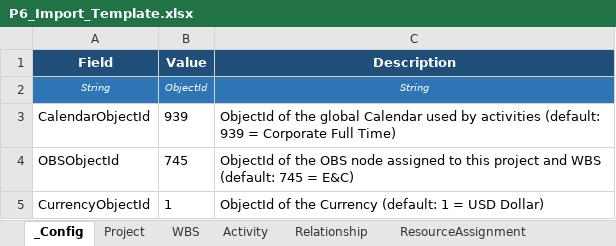
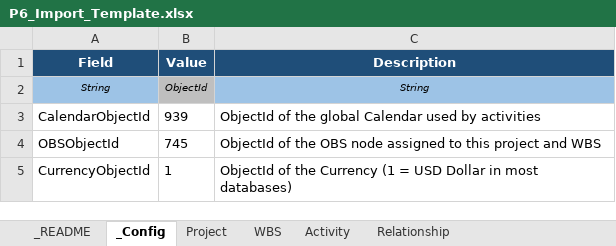
Before and after one commit to aalperkos/aurora-p6-excel-converter, an Excel workbook: P6_Import_Template.xlsx, sheet _Config, drawn as a sheet; values as stored, in another font and other column widths than the file's, no borders; the diff names each change by its address in the sheet, - before the commit and + after, or states it on an @@ line.

Commit message:
Improve template formatting and sample data
- Add _README sheet (first sheet) with usage guide, sheet descriptions,
  field type legend, and 3-pass import instructions
- Color-code row 2 by field type (Date=green, String=blue, Enum=orange,
  Cost/Duration=yellow, Lookup=pink, ObjectId=gray, Boolean=lavender)
- Add dropdown validation for all Enum columns (Activity, Relationship,
  Expense, Resource, ResourceAssignment, UDFValue, WBS, UDFType)
- Expand Activity sample to 10 rows, RA sample to 5 rows
- Add 3 realistic Expense sample rows with costs
- Add UDFValue fallback rows when reference has no Activity UDFs
- Freeze panes at row 3 on all data sheets

```diff
--- a/P6_Import_Template.xlsx (sheet _Config)
+++ b/P6_Import_Template.xlsx (sheet _Config)
+sheet tab: _README
-A2 fill: #2E75B6
+A2 fill: #9DC3E6
-A2:C2 text colour: #FFFFFF
+A2:C2 text colour: black
-B2 fill: #2E75B6
+B2 fill: #BFBFBF
-C2 fill: #2E75B6
+C2 fill: #9DC3E6
-C3 (Description): …by activities (default: 939 = Corporate Full Time)
+C3 (Description): …by activities
-C4 (Description): …and WBS (default: 745 = E&C)
+C4 (Description): …and WBS
-C5 (Description): …the Currency (default: 1 = USD Dollar)
+C5 (Description): …the Currency (1 = USD Dollar in most databases)
```
Also changed, not shown: sheet Activity, sheet ResourceAssignment, sheet Relationship, sheet Expense, sheet Project, sheet UDFValue, 5 more sheets, 1 other file.
